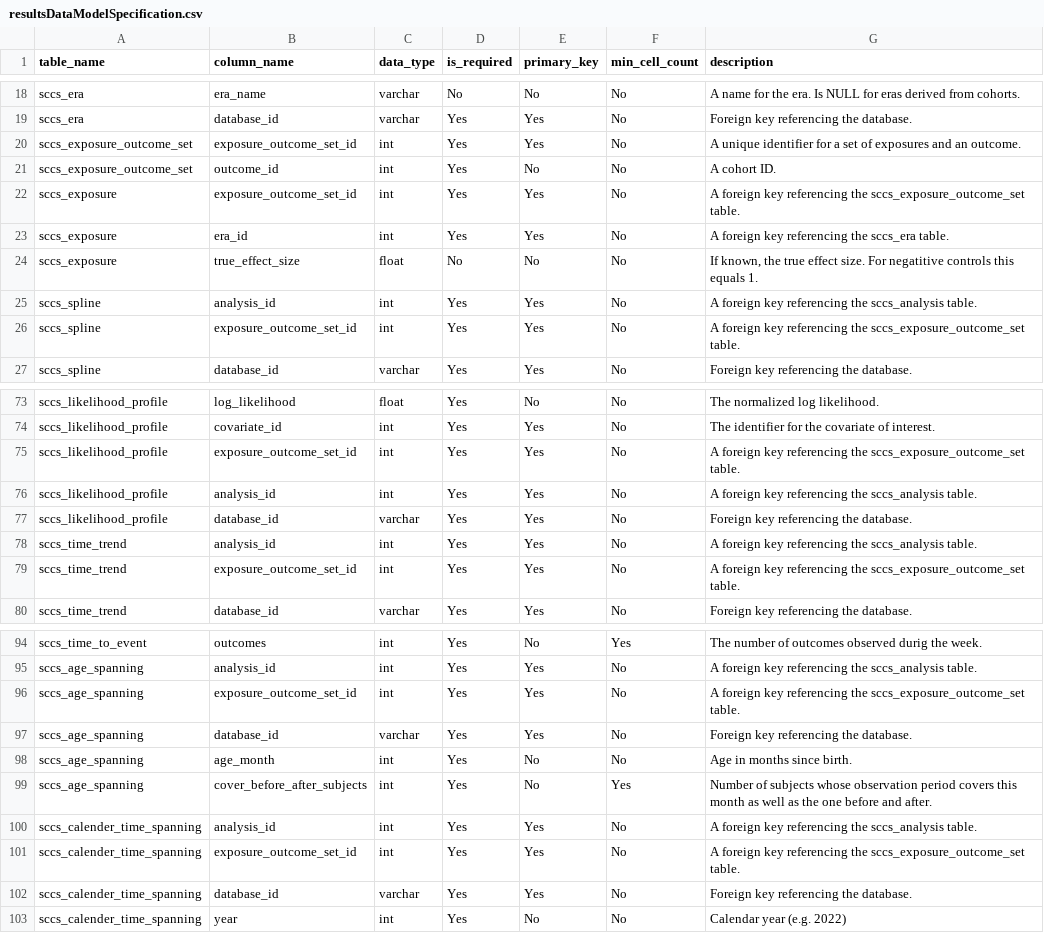
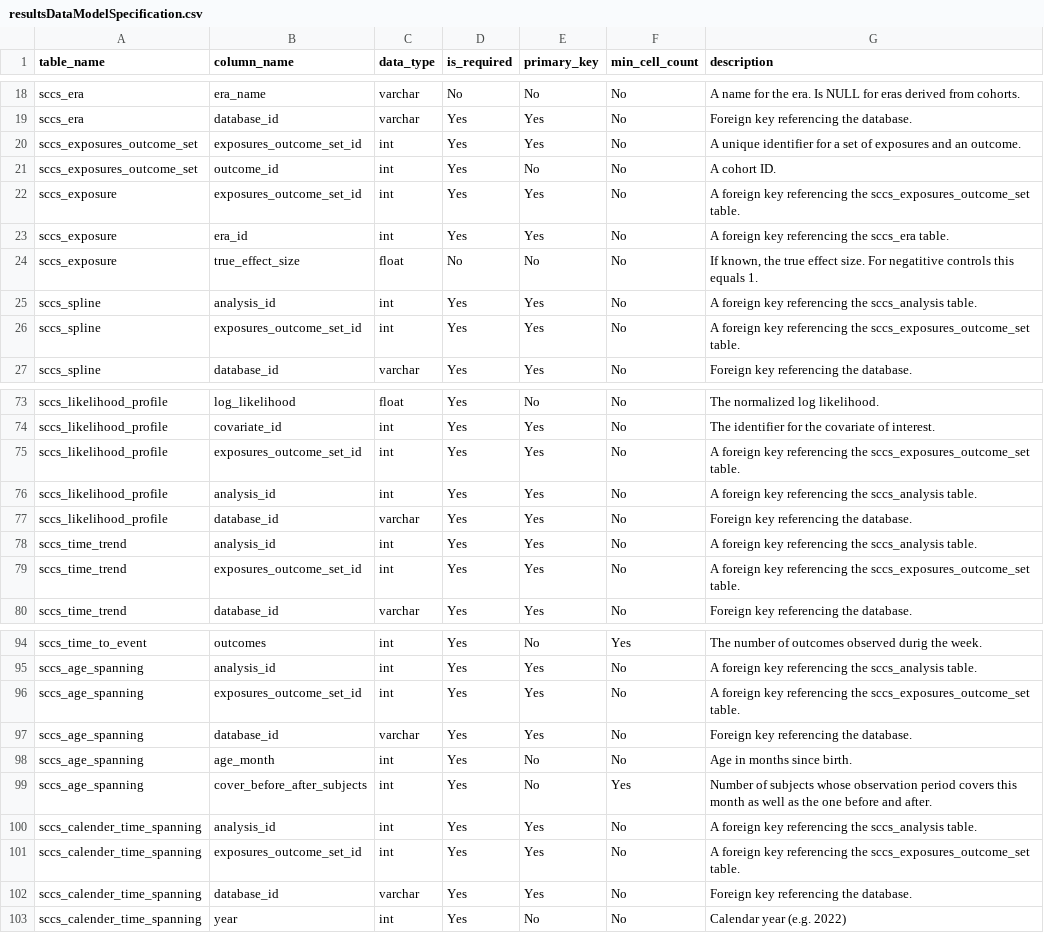
Before and after one commit to OHDSI/SelfControlledCaseSeries, a CSV file: inst/csv/resultsDataModelSpecification.csv, drawn as a sheet; only a part is shown, gaps mark what is left out; the diff covers the shown part only.

```diff
--- a/inst/csv/resultsDataModelSpecification.csv
+++ b/inst/csv/resultsDataModelSpecification.csv
@@ -19,5 +19,5 @@ sccs_era,era_name,varchar,No,No,No,A name for the era. Is NULL for eras derived
 sccs_era,database_id,varchar,Yes,Yes,No,Foreign key referencing the database.
-sccs_exposure_outcome_set,exposure_outcome_set_id,int,Yes,Yes,No,A unique identifier for a set of exposures and an outcome.
-sccs_exposure_outcome_set,outcome_id,int,Yes,No,No,A cohort ID.
-sccs_exposure,exposure_outcome_set_id,int,Yes,Yes,No,A foreign key referencing the sccs_exposure_outcome_set table.
+sccs_exposures_outcome_set,exposures_outcome_set_id,int,Yes,Yes,No,A unique identifier for a set of exposures and an outcome.
+sccs_exposures_outcome_set,outcome_id,int,Yes,No,No,A cohort ID.
+sccs_exposure,exposures_outcome_set_id,int,Yes,Yes,No,A foreign key referencing the sccs_exposures_outcome_set table.
 sccs_exposure,era_id,int,Yes,Yes,No,A foreign key referencing the sccs_era table.
@@ -25,3 +25,3 @@ sccs_exposure,true_effect_size,float,No,No,No,"If known, the true effect size. F
 sccs_spline,analysis_id,int,Yes,Yes,No,A foreign key referencing the sccs_analysis table.
-sccs_spline,exposure_outcome_set_id,int,Yes,Yes,No,A foreign key referencing the sccs_exposure_outcome_set table.
+sccs_spline,exposures_outcome_set_id,int,Yes,Yes,No,A foreign key referencing the sccs_exposures_outcome_set table.
 sccs_spline,database_id,varchar,Yes,Yes,No,Foreign key referencing the database.
@@ -74,3 +74,3 @@ sccs_likelihood_profile,log_likelihood,float,Yes,No,No,The normalized log likeli
 sccs_likelihood_profile,covariate_id,int,Yes,Yes,No,The identifier for the covariate of interest.
-sccs_likelihood_profile,exposure_outcome_set_id,int,Yes,Yes,No,A foreign key referencing the sccs_exposure_outcome_set table.
+sccs_likelihood_profile,exposures_outcome_set_id,int,Yes,Yes,No,A foreign key referencing the sccs_exposures_outcome_set table.
 sccs_likelihood_profile,analysis_id,int,Yes,Yes,No,A foreign key referencing the sccs_analysis table.
@@ -78,3 +78,3 @@ sccs_likelihood_profile,database_id,varchar,Yes,Yes,No,Foreign key referencing t
 sccs_time_trend,analysis_id,int,Yes,Yes,No,A foreign key referencing the sccs_analysis table.
-sccs_time_trend,exposure_outcome_set_id,int,Yes,Yes,No,A foreign key referencing the sccs_exposure_outcome_set table.
+sccs_time_trend,exposures_outcome_set_id,int,Yes,Yes,No,A foreign key referencing the sccs_exposures_outcome_set table.
 sccs_time_trend,database_id,varchar,Yes,Yes,No,Foreign key referencing the database.
@@ -95,3 +95,3 @@ sccs_time_to_event,outcomes,int,Yes,No,Yes,The number of outcomes observed durig
 sccs_age_spanning,analysis_id,int,Yes,Yes,No,A foreign key referencing the sccs_analysis table.
-sccs_age_spanning,exposure_outcome_set_id,int,Yes,Yes,No,A foreign key referencing the sccs_exposure_outcome_set table.
+sccs_age_spanning,exposures_outcome_set_id,int,Yes,Yes,No,A foreign key referencing the sccs_exposures_outcome_set table.
 sccs_age_spanning,database_id,varchar,Yes,Yes,No,Foreign key referencing the database.
@@ -100,3 +100,3 @@ sccs_age_spanning,cover_before_after_subjects,int,Yes,No,Yes,Number of subjects
 sccs_calender_time_spanning,analysis_id,int,Yes,Yes,No,A foreign key referencing the sccs_analysis table.
-sccs_calender_time_spanning,exposure_outcome_set_id,int,Yes,Yes,No,A foreign key referencing the sccs_exposure_outcome_set table.
+sccs_calender_time_spanning,exposures_outcome_set_id,int,Yes,Yes,No,A foreign key referencing the sccs_exposures_outcome_set table.
 sccs_calender_time_spanning,database_id,varchar,Yes,Yes,No,Foreign key referencing the database.
```
Also changed, not shown: 14 edited cells elsewhere in this file, 46 other files.
